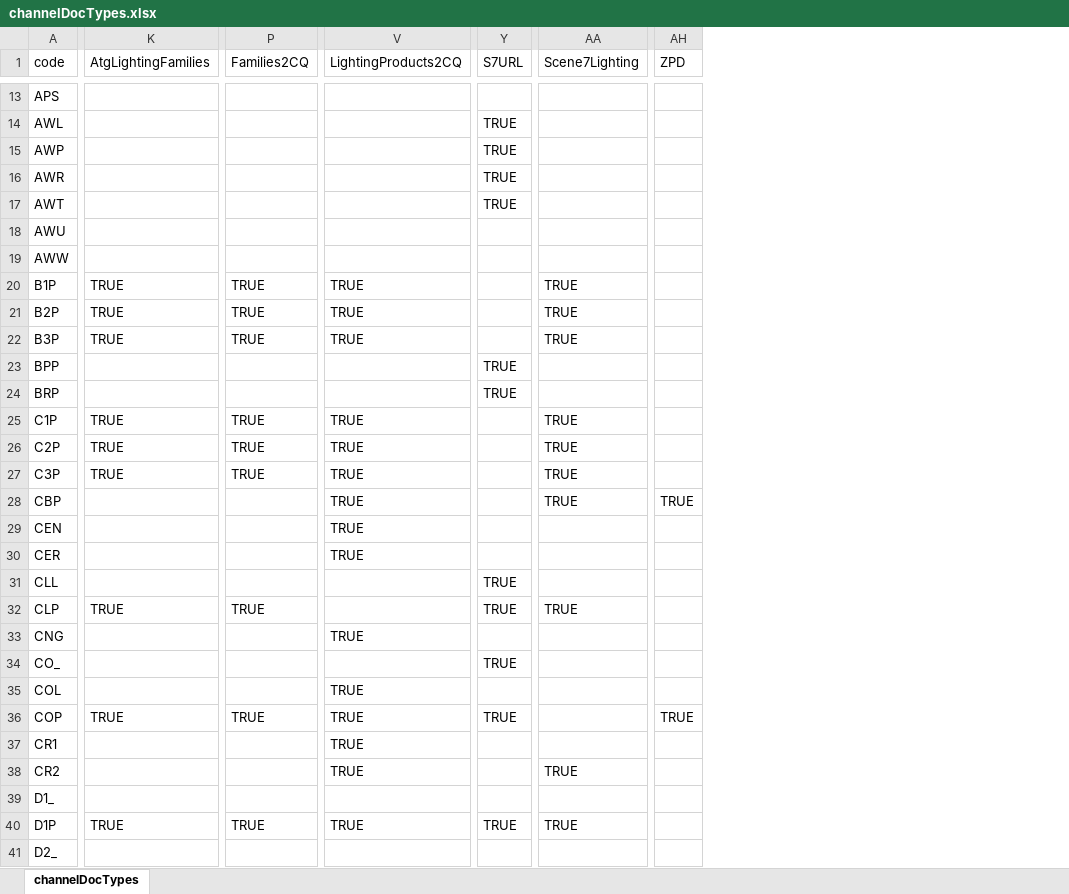
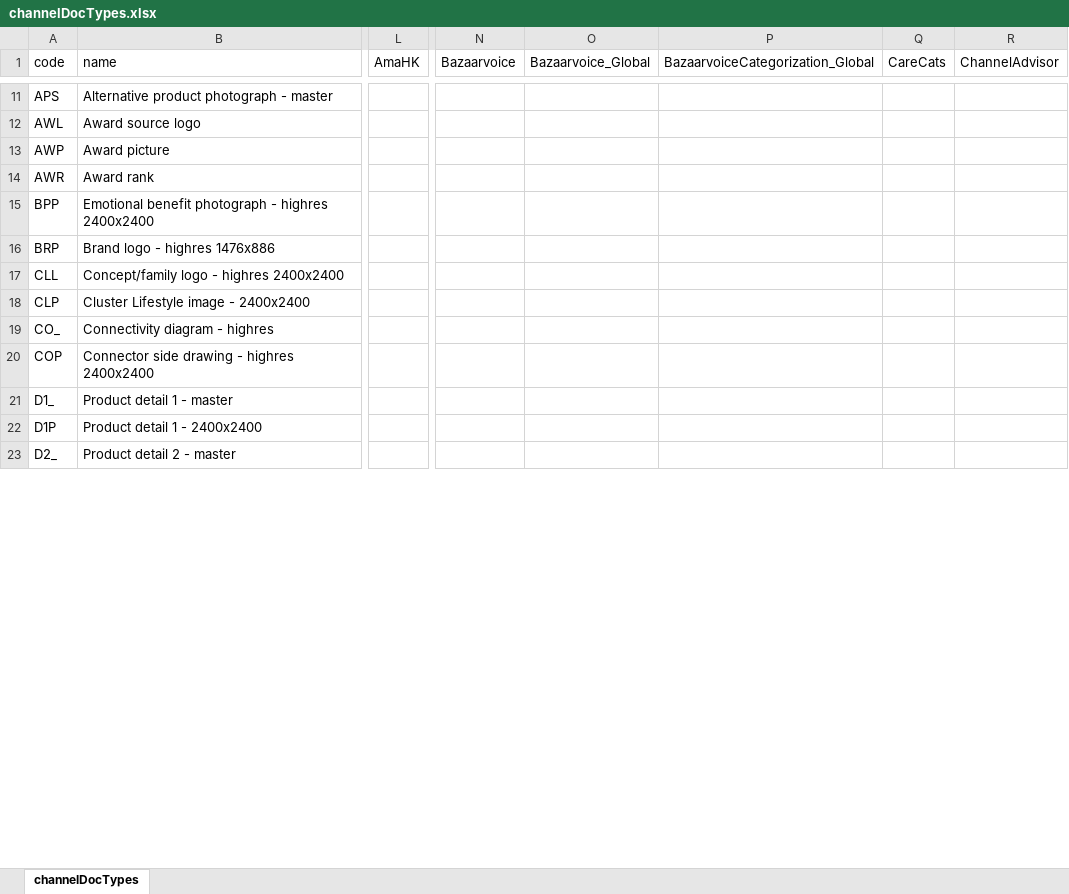
Before and after one commit to bvhest/Pikachu_Analysis, an Excel workbook: analyse/output/channelDocTypes.xlsx, sheet channelDocTypes, drawn as a sheet; only a part is shown, gaps mark what is left out; values as stored, in another font and other column widths than the file's, no cell formats; removed rows and columns are numbered as before the commit, all else as after; rows hold the shown columns only; the diff covers the shown part only; the diff names each change by its address in the sheet, - before the commit and + after, or states it on an @@ line.

```diff
--- a/analyse/output/channelDocTypes.xlsx (sheet channelDocTypes)
+++ b/analyse/output/channelDocTypes.xlsx (sheet channelDocTypes)
+column B (name), rows 11-23: Alternative product photograph - master | Award source logo | Award picture | Award rank | Emotional benefit photograph - highres 2400x2400 | Brand logo - highres 1476x886 | Concept/family logo - highres 2400x2400 | Cluster Lifestyle image - 2400x2400 | Connectivity diagram - highres | Connector side drawing - highres 2400x2400 | Product detail 1 - master | Product detail 1 - 2400x2400 | Product detail 2 - master
-column K (AtgLightingFamilies), row 32: TRUE; row 36: TRUE; row 40: TRUE
+column L (AmaHK), empty
+column N (Bazaarvoice), empty
+column O (Bazaarvoice_Global), empty
+column P (BazaarvoiceCategorization_Global), empty
+column Q (CareCats), empty
+column R (ChannelAdvisor), empty
-column P (Families2CQ), row 32: TRUE; row 36: TRUE; row 40: TRUE
-column V (LightingProducts2CQ), row 36: TRUE; row 40: TRUE
-column Y (S7URL), rows 14-16: all TRUE; rows 23-24: TRUE | TRUE; rows 31-32: TRUE | TRUE; row 34: TRUE; row 36: TRUE; row 40: TRUE
-column AA (Scene7Lighting), row 32: TRUE; row 40: TRUE
-column AH (ZPD), row 36: TRUE
-row 17: AWT |  |  |  | TRUE
-row 18: AWU
-row 19: AWW
-row 20: B1P | TRUE | TRUE | TRUE |  | TRUE
-row 21: B2P | TRUE | TRUE | TRUE |  | TRUE
-row 22: B3P | TRUE | TRUE | TRUE |  | TRUE
-row 25: C1P | TRUE | TRUE | TRUE |  | TRUE
-row 26: C2P | TRUE | TRUE | TRUE |  | TRUE
-row 27: C3P | TRUE | TRUE | TRUE |  | TRUE
-row 28: CBP |  |  | TRUE |  | TRUE | TRUE
-row 29: CEN |  |  | TRUE
-row 30: CER |  |  | TRUE
-row 33: CNG |  |  | TRUE
-row 35: COL |  |  | TRUE
-row 37: CR1 |  |  | TRUE
-row 38: CR2 |  |  | TRUE |  | TRUE
```
Also changed, not shown: 1 added row, 102 removed rows, 43 added columns, 5 removed columns and 7 edited cells elsewhere in this sheet, cell formats, 2 other files.
